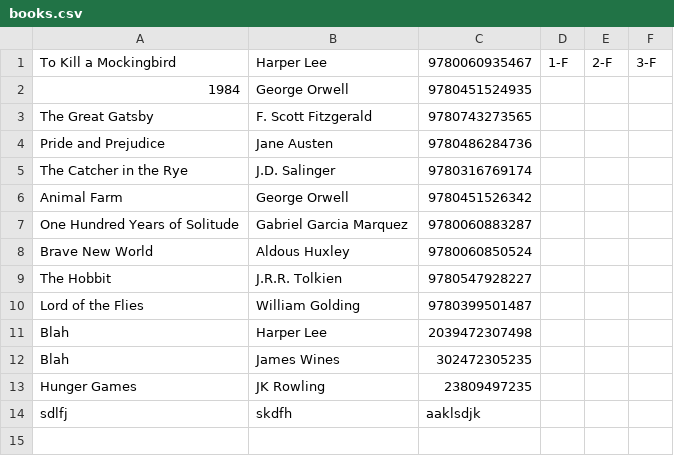
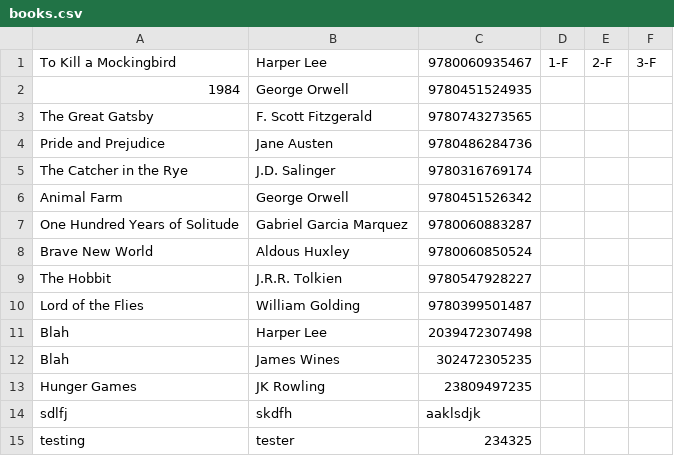
Before and after one commit to jclevecodes/LibrarySystem, a CSV file: LibSystem/books.csv, drawn as a sheet.

```diff
--- a/LibSystem/books.csv
+++ b/LibSystem/books.csv
@@ -14 +14,2 @@ Hunger Games,JK Rowling,23809497235
 sdlfj,skdfh,aaklsdjk
+testing,tester,234325
```
Also changed, not shown: 4 other files.
